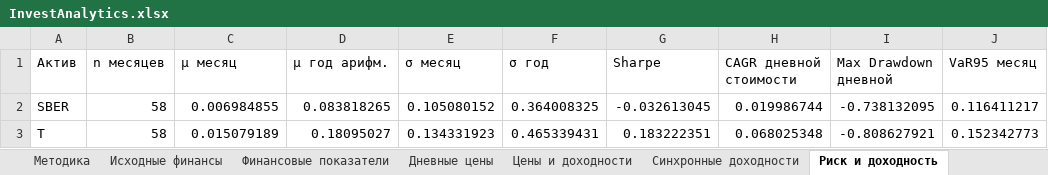
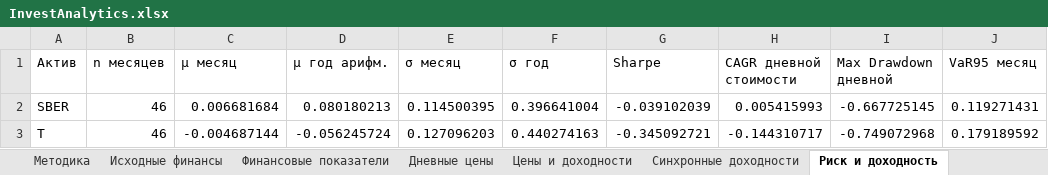
Before and after one commit to Mally2118/AnalyseCompany, an Excel workbook: docs/examples/InvestAnalytics.xlsx, sheet Риск и доходность, drawn as a sheet; values as stored, in another font and other column widths than the file's, no borders; the diff names each change by its address in the sheet, - before the commit and + after, or states it on an @@ line.

```diff
--- a/docs/examples/InvestAnalytics.xlsx (sheet Риск и доходность)
+++ b/docs/examples/InvestAnalytics.xlsx (sheet Риск и доходность)
-B2:B3 (n месяцев): 58
+B2:B3 (n месяцев): 46
-C2 (μ месяц): 0.006984855
+C2 (μ месяц): 0.006681684
-D2 (μ год арифм.): 0.083818265
+D2 (μ год арифм.): 0.080180213
-E2 (σ месяц): 0.105080152
+E2 (σ месяц): 0.114500395
-F2 (σ год): 0.364008325
+F2 (σ год): 0.396641004
-G2 (Sharpe): -0.032613045
+G2 (Sharpe): -0.039102039
-H2 (CAGR дневной стоимости): 0.019986744
+H2 (CAGR дневной стоимости): 0.005415993
-I2 (Max Drawdown дневной): -0.738132095
+I2 (Max Drawdown дневной): -0.667725145
-J2 (VaR95 месяц): 0.116411217
+J2 (VaR95 месяц): 0.119271431
-C3 (μ месяц): 0.015079189
+C3 (μ месяц): -0.004687144
-D3 (μ год арифм.): 0.18095027
+D3 (μ год арифм.): -0.056245724
-E3 (σ месяц): 0.134331923
+E3 (σ месяц): 0.127096203
-F3 (σ год): 0.465339431
+F3 (σ год): 0.440274163
-G3 (Sharpe): 0.183222351
+G3 (Sharpe): -0.345092721
-H3 (CAGR дневной стоимости): 0.068025348
+H3 (CAGR дневной стоимости): -0.144310717
-I3 (Max Drawdown дневной): -0.808627921
+I3 (Max Drawdown дневной): -0.749072968
-J3 (VaR95 месяц): 0.152342773
+J3 (VaR95 месяц): 0.179189592
```
Also changed, not shown: sheet Эффективная граница, sheet Марковиц, sheet Цены и доходности, sheet Синхронные доходности, sheet Методика, sheet Оптимальные портфели, 2 more sheets, other sheet tabs, formulas that keep their value, 29 other files.
